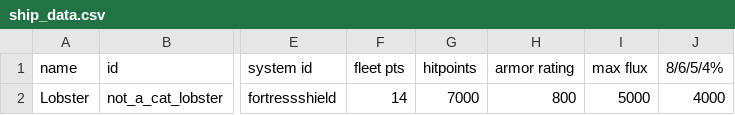
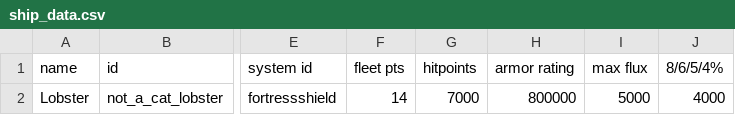
Before and after one commit to cat-person/starsector_lobster_ship, a CSV file: data/hulls/ship_data.csv, drawn as a sheet; only a part is shown, gaps mark what is left out; the diff names each change by its address in the sheet, - before the commit and + after, or states it on an @@ line.

```diff
--- a/data/hulls/ship_data.csv
+++ b/data/hulls/ship_data.csv
-H2 (armor rating): 800
+H2 (armor rating): 800000
```
Also changed, not shown: 1 other file.
